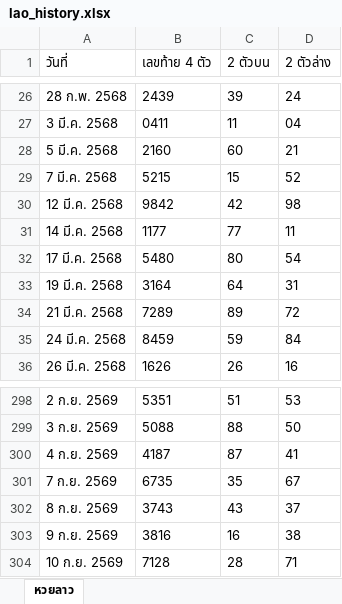
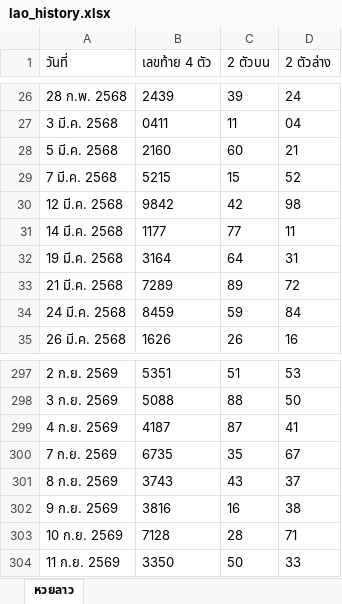
Before and after one commit to thitiphorn-data/lekdee-lao-lottery, an Excel workbook: lao_history.xlsx, sheet หวยลาว, drawn as a sheet; only a part is shown, gaps mark what is left out; values as stored, in another font and other column widths than the file's, no borders; removed rows and columns are numbered as before the commit, all else as after; the diff names each change by its address in the sheet, - before the commit and + after, or states it on an @@ line.

```diff
--- a/lao_history.xlsx (sheet หวยลาว)
+++ b/lao_history.xlsx (sheet หวยลาว)
-row 32: 17 มี.ค. 2568 | 5480 | 80 | 54
+row 304: 11 ก.ย. 2569 | 3350 | 50 | 33
```
Also changed, not shown: hanoi_history.xlsx, 6 other files.
